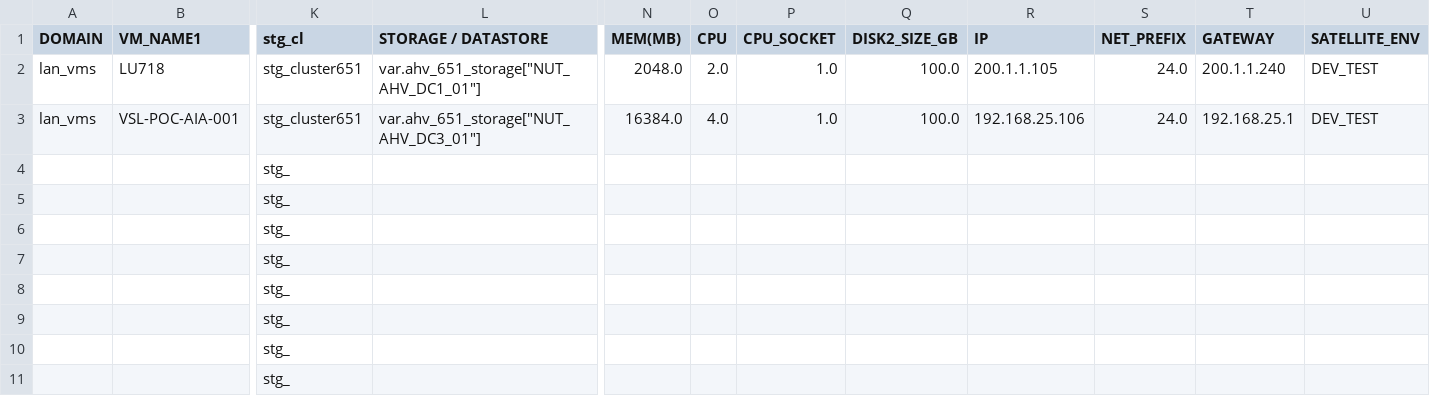
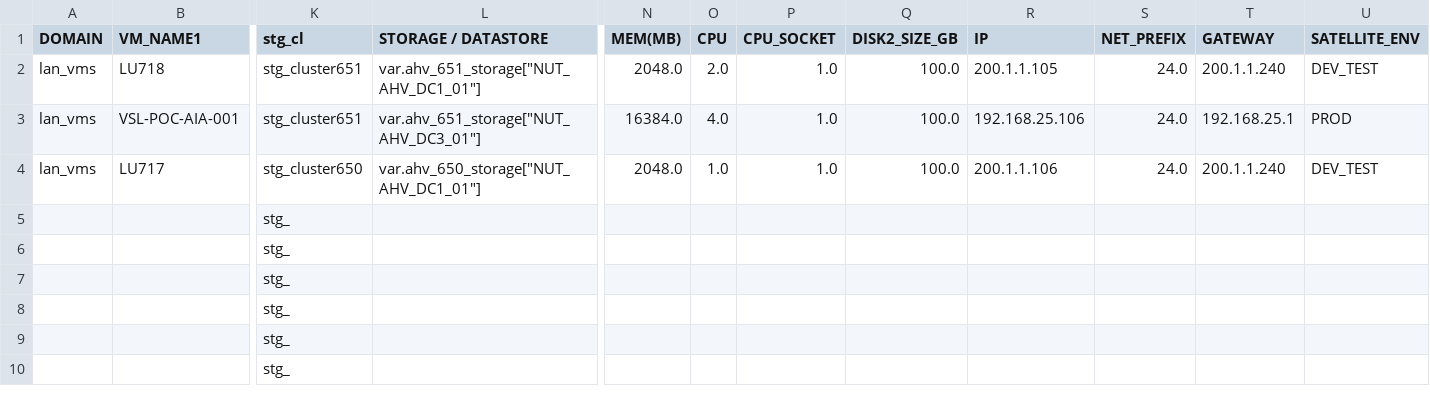
Before and after one commit to steve3535/terraform, a CSV file: dev/vmdefs.csv, drawn as a sheet; only a part is shown, gaps mark what is left out; removed rows and columns are numbered as before the commit, all else as after; rows hold the shown columns only; the diff names each change by its address in the sheet, - before the commit and + after, or states it on an @@ line.

```diff
--- a/dev/vmdefs.csv
+++ b/dev/vmdefs.csv
-U3 (SATELLITE_ENV): DEV_TEST
+U3 (SATELLITE_ENV): PROD
-row 4:  |  | stg_
-row 5:  |  | stg_
+row 4: lan_vms | LU717 | stg_cluster650 | var.ahv_650_storage["NUT_AHV_DC1_01"] | 2048.0 | 1.0 | 1.0 | 100.0 | 200.1.1.106 | 24.0 | 200.1.1.240 | DEV_TEST
```
Also changed, not shown: 2 other files.
